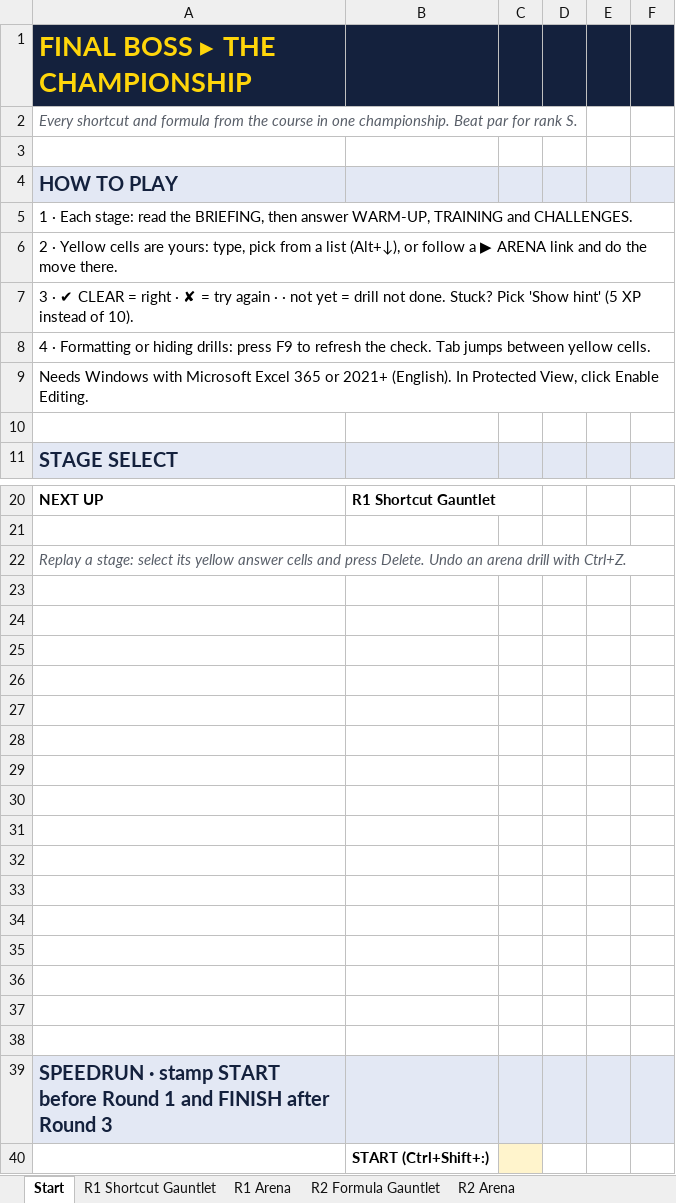
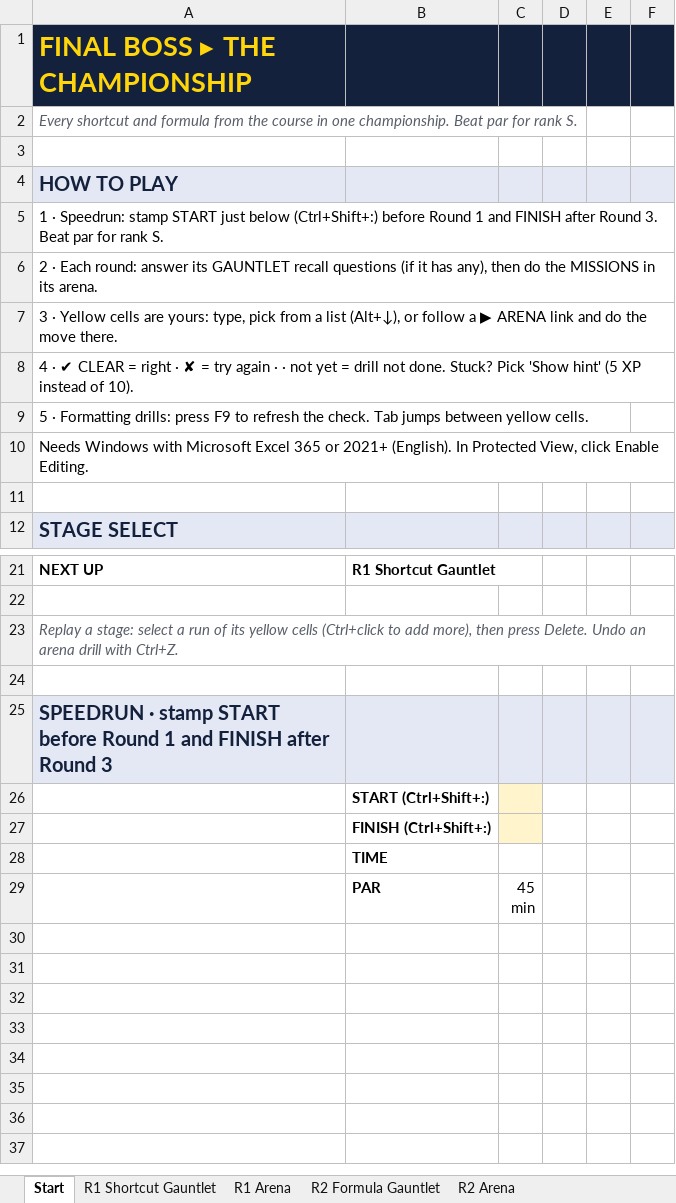
Before and after one commit to deVishv/excel-arcade, an Excel workbook: workbooks/12 Final Boss - Championship.xlsx, sheet Start, drawn as a sheet; only a part is shown, gaps mark what is left out; the shorter side is filled out with more unchanged rows; values as stored, in another font and other column widths than the file's, no borders; removed rows and columns are numbered as before the commit, all else as after; the diff names each change by its address in the sheet, - before the commit and + after, or states it on an @@ line.

```diff
--- a/workbooks/12 Final Boss - Championship.xlsx (sheet Start)
+++ b/workbooks/12 Final Boss - Championship.xlsx (sheet Start)
-A5: 1 · Each stage: read the BRIEFING, then answer WARM-UP, TRAINING and CHALLENGES.
+A5: 1 · Speedrun: stamp START just below (Ctrl+Shift+:) before Round 1 and FINISH after Round 3. Beat par for rank S.
-A6: 2 · Yellow cells are yours: type, pick from a list (Alt+↓), or follow a ▶ ARENA link and do the move there.
+A6: 2 · Each round: answer its GAUNTLET recall questions (if it has any), then do the MISSIONS in its arena.
-A7: 3 · ✔ CLEAR = right · ✘ = try again · · not yet = drill not done. Stuck? Pick 'Show hint' (5 XP instead of 10).
+A7: 3 · Yellow cells are yours: type, pick from a list (Alt+↓), or follow a ▶ ARENA link and do the move there.
-A8: 4 · Formatting or hiding drills: press F9 to refresh the check. Tab jumps between yellow cells.
+A8: 4 · ✔ CLEAR = right · ✘ = try again · · not yet = drill not done. Stuck? Pick 'Show hint' (5 XP instead of 10).
+row 9: 5 · Formatting drills: press F9 to refresh the check. Tab jumps between yellow cells.
-A23: …stage: select its yellow answer cells and press Delete.…
+A23: …stage: select a run of its yellow cells (Ctrl+click to add more), then press Delete.…
-row 23: (empty)
-row 24: (empty)
-row 25: (empty)
-row 26: (empty)
-row 27: (empty)
-row 28: (empty)
-row 29: (empty)
-row 30: (empty)
-row 31: (empty)
-row 32: (empty)
-row 33: (empty)
-row 34: (empty)
-row 35: (empty)
-row 36: (empty)
-row 37: (empty)
```
Also changed, not shown: formulas that keep their value, workbooks/00 Review Deck.xlsx, workbooks/04 Formulas 2 - Logic.xlsx, 10 other files.
